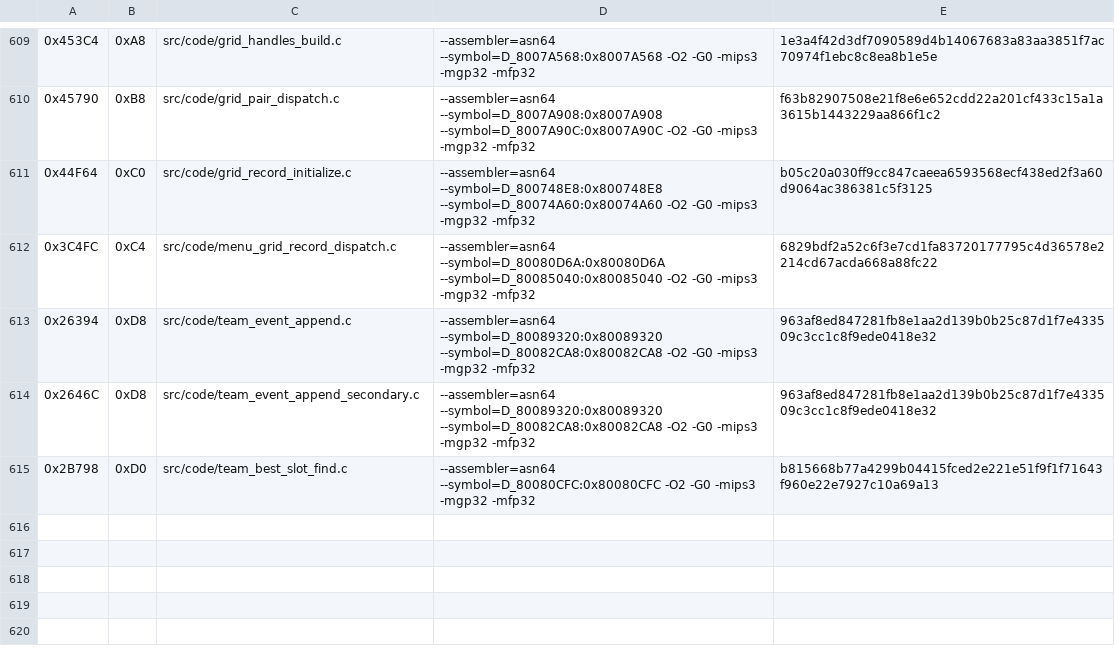
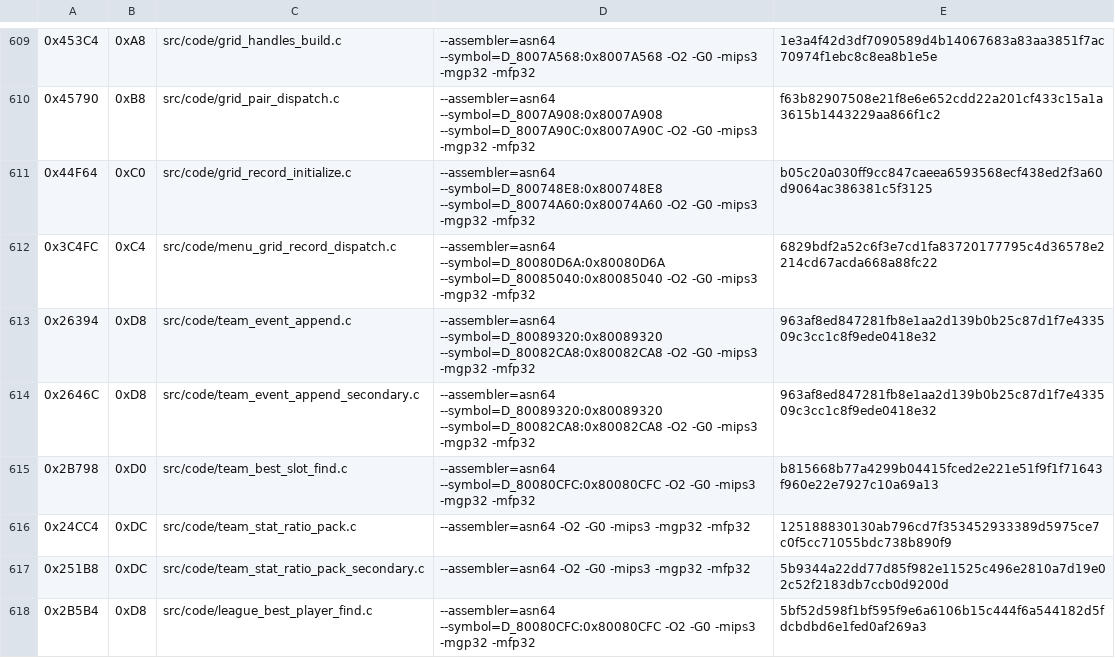
Before and after one commit to TheGh0stShip/Madden-64, a TSV file: config/us/matching_kmc_units.tsv, drawn as a sheet; only a part is shown, gaps mark what is left out.

Commit message:
decomp: convert team ratio and league helpers to C

```diff
--- a/config/us/matching_kmc_units.tsv
+++ b/config/us/matching_kmc_units.tsv
@@ -615 +615,4 @@
 0x2B798	0xD0	src/code/team_best_slot_find.c	--assembler=asn64 --symbol=D_80080CFC:0x80080CFC -O2 -G0 -mips3 -mgp32 -mfp32	b815668b77a4299b04415fced2e221e51f9f1f71643f960e22e7927c10a69a13
+0x24CC4	0xDC	src/code/team_stat_ratio_pack.c	--assembler=asn64 -O2 -G0 -mips3 -mgp32 -mfp32	125188830130ab796cd7f353452933389d5975ce7c0f5cc71055bdc738b890f9
+0x251B8	0xDC	src/code/team_stat_ratio_pack_secondary.c	--assembler=asn64 -O2 -G0 -mips3 -mgp32 -mfp32	5b9344a22dd77d85f982e11525c496e2810a7d19e02c52f2183db7ccb0d9200d
+0x2B5B4	0xD8	src/code/league_best_player_find.c	--assembler=asn64 --symbol=D_80080CFC:0x80080CFC -O2 -G0 -mips3 -mgp32 -mfp32	5bf52d598f1bf595f9e6a6106b15c444f6a544182d5fdcbdbd6e1fed0af269a3
```
Also changed, not shown: config/us/matching_asm_units.tsv, 11 other files.
